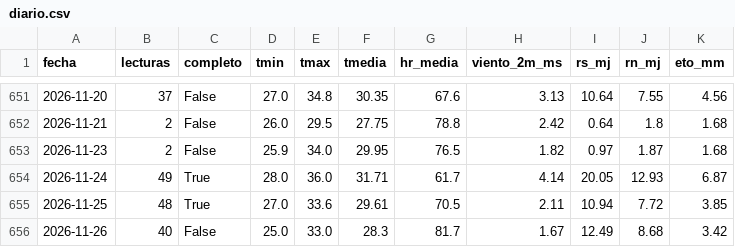
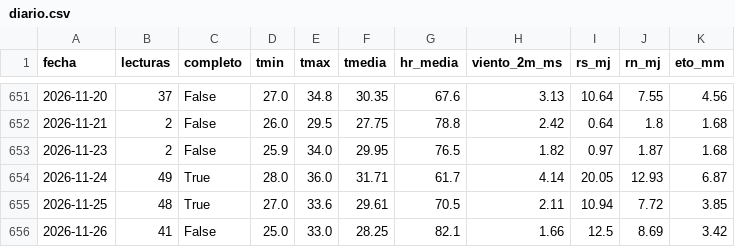
Before and after one commit to henryayalachully12-alt/cecasp, a CSV file: data/diario.csv, drawn as a sheet; only a part is shown, gaps mark what is left out.

Commit message:
Nuevas lecturas

```diff
--- a/data/diario.csv
+++ b/data/diario.csv
@@ -655,2 +655,2 @@ fecha,lecturas,completo,tmin,tmax,tmedia,hr_media,viento_2m_ms,rs_mj,rn_mj,eto_m
 2026-11-25,48,True,27.0,33.6,29.61,70.5,2.11,10.94,7.72,3.85
-2026-11-26,40,False,25.0,33.0,28.3,81.7,1.67,12.49,8.68,3.42
+2026-11-26,41,False,25.0,33.0,28.25,82.1,1.66,12.5,8.69,3.42
```
Also changed, not shown: data/etc_diaria.csv, 2 other files.
